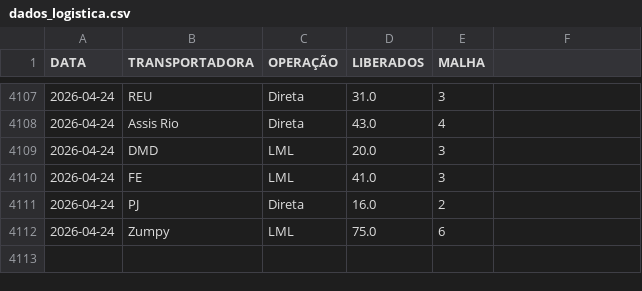
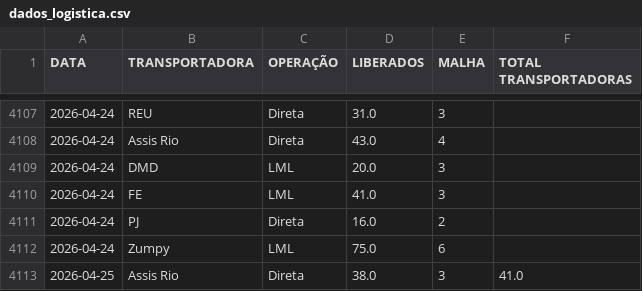
Before and after one commit to notyalcc/Dashboard_unificado, a CSV file: dados_logistica.csv, drawn as a sheet; only a part is shown, gaps mark what is left out; the diff names each change by its address in the sheet, - before the commit and + after, or states it on an @@ line.

Commit message:
Atualizando dados

```diff
--- a/dados_logistica.csv
+++ b/dados_logistica.csv
-F1: (empty)
+F1: TOTAL TRANSPORTADORAS
+row 4113: 2026-04-25 | Assis Rio | Direta | 38.0 | 3 | 41.0
```
